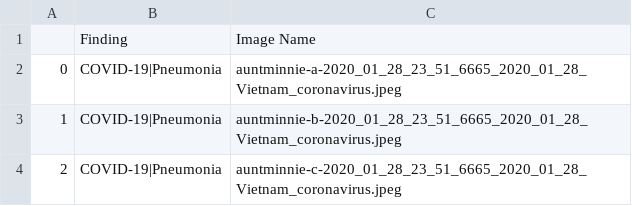
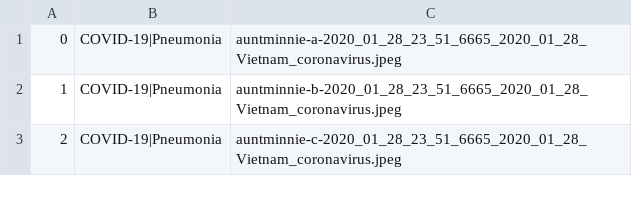
Before and after one commit to Akshayakayy/COVID19_X-rays, a CSV file: final-dataset/metadata.csv, drawn as a sheet; only a part is shown; the diff names each change by its address in the sheet, - before the commit and + after, or states it on an @@ line.

Commit message:
Update metadata.csv

```diff
--- a/final-dataset/metadata.csv
+++ b/final-dataset/metadata.csv
-row 1:  | Finding | Image Name
```
